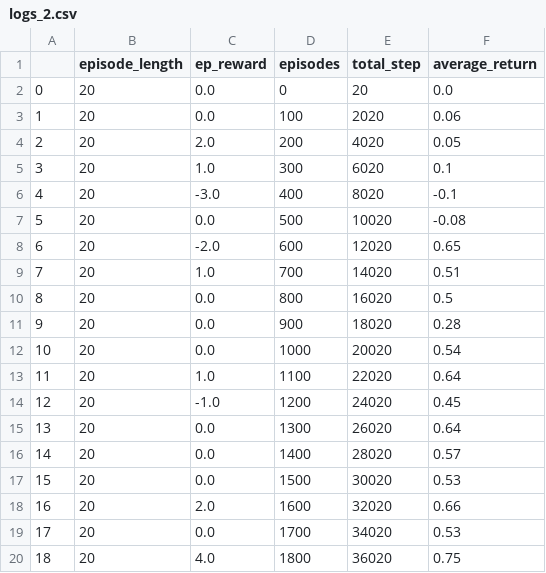
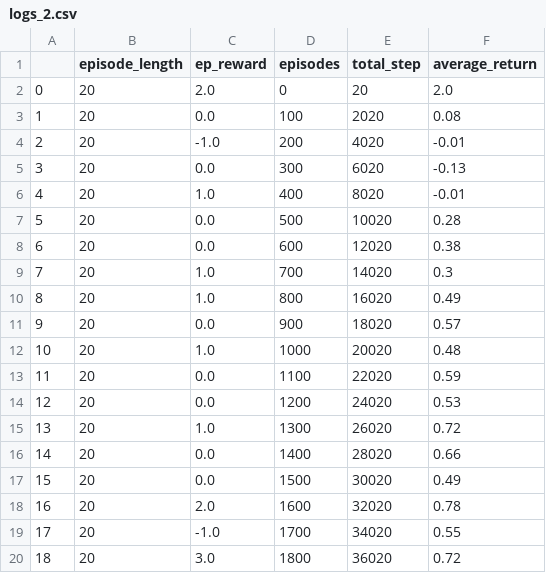
Before and after one commit to Chi-Chu319/reinforcement_learning_project, a CSV file: results/SandingEnvDifficult/ddpg_extension/logging/logs_2.csv, drawn as a sheet; only a part is shown; the diff covers the shown part only.

```diff
--- a/results/SandingEnvDifficult/ddpg_extension/logging/logs_2.csv
+++ b/results/SandingEnvDifficult/ddpg_extension/logging/logs_2.csv
@@ -1,20 +1,20 @@
 ,episode_length,ep_reward,episodes,total_step,average_return
-0,20,0.0,0,20,0.0
-1,20,0.0,100,2020,0.06
-2,20,2.0,200,4020,0.05
-3,20,1.0,300,6020,0.1
-4,20,-3.0,400,8020,-0.1
-5,20,0.0,500,10020,-0.08
-6,20,-2.0,600,12020,0.65
-7,20,1.0,700,14020,0.51
-8,20,0.0,800,16020,0.5
-9,20,0.0,900,18020,0.28
-10,20,0.0,1000,20020,0.54
-11,20,1.0,1100,22020,0.64
-12,20,-1.0,1200,24020,0.45
-13,20,0.0,1300,26020,0.64
-14,20,0.0,1400,28020,0.57
-15,20,0.0,1500,30020,0.53
-16,20,2.0,1600,32020,0.66
-17,20,0.0,1700,34020,0.53
-18,20,4.0,1800,36020,0.75
+0,20,2.0,0,20,2.0
+1,20,0.0,100,2020,0.08
+2,20,-1.0,200,4020,-0.01
+3,20,0.0,300,6020,-0.13
+4,20,1.0,400,8020,-0.01
+5,20,0.0,500,10020,0.28
+6,20,0.0,600,12020,0.38
+7,20,1.0,700,14020,0.3
+8,20,1.0,800,16020,0.49
+9,20,0.0,900,18020,0.57
+10,20,1.0,1000,20020,0.48
+11,20,0.0,1100,22020,0.59
+12,20,0.0,1200,24020,0.53
+13,20,1.0,1300,26020,0.72
+14,20,0.0,1400,28020,0.66
+15,20,0.0,1500,30020,0.49
+16,20,2.0,1600,32020,0.78
+17,20,-1.0,1700,34020,0.55
+18,20,3.0,1800,36020,0.72
```
Also changed, not shown: 123 edited cells elsewhere in this file, results/SandingEnvDifficult/ddpg_extension/logging/logs_1.csv, results/SandingEnvEasy/ddpg/logging/logs_43.csv, 46 other files.
